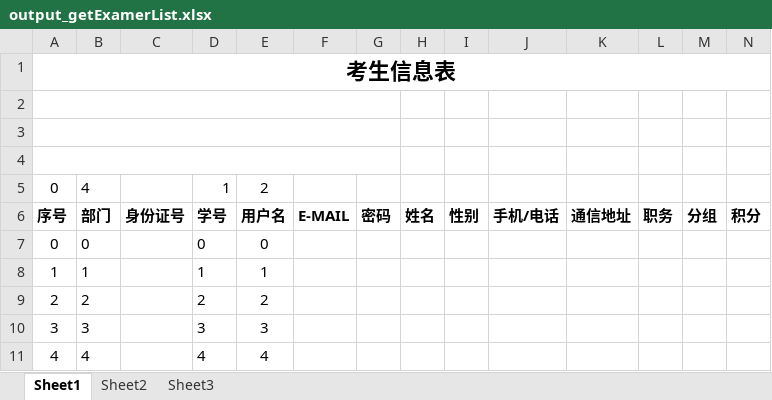
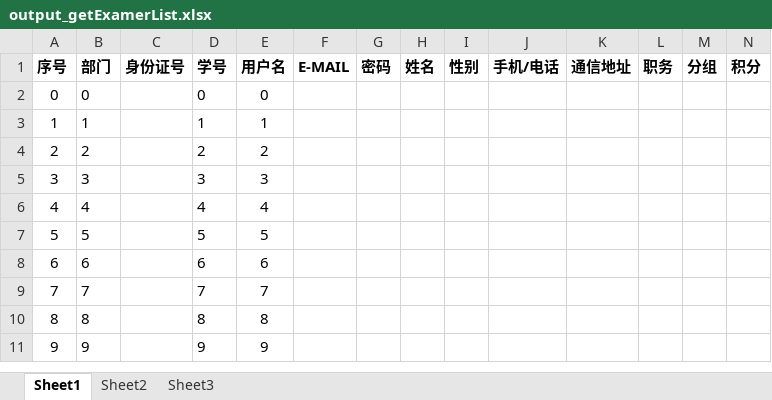
Before and after one commit to albertliu/elearningBackend, an Excel workbook: output/output_getExamerList.xlsx, sheet Sheet1, drawn as a sheet; only a part is shown; the shorter side is filled out with more unchanged rows; values as stored, in another font and other column widths than the file's, no borders; rows hold the shown columns only; the diff names each change by its address in the sheet, - before the commit and + after, or states it on an @@ line.

Commit message:
examerList

```diff
--- a/output/output_getExamerList.xlsx (sheet Sheet1)
+++ b/output/output_getExamerList.xlsx (sheet Sheet1)
-row 1: 考生信息表
-row 2: (empty)
-row 3: (empty)
-row 4: (empty)
-row 5: 0 | 4 |  | 1 | 2
```
